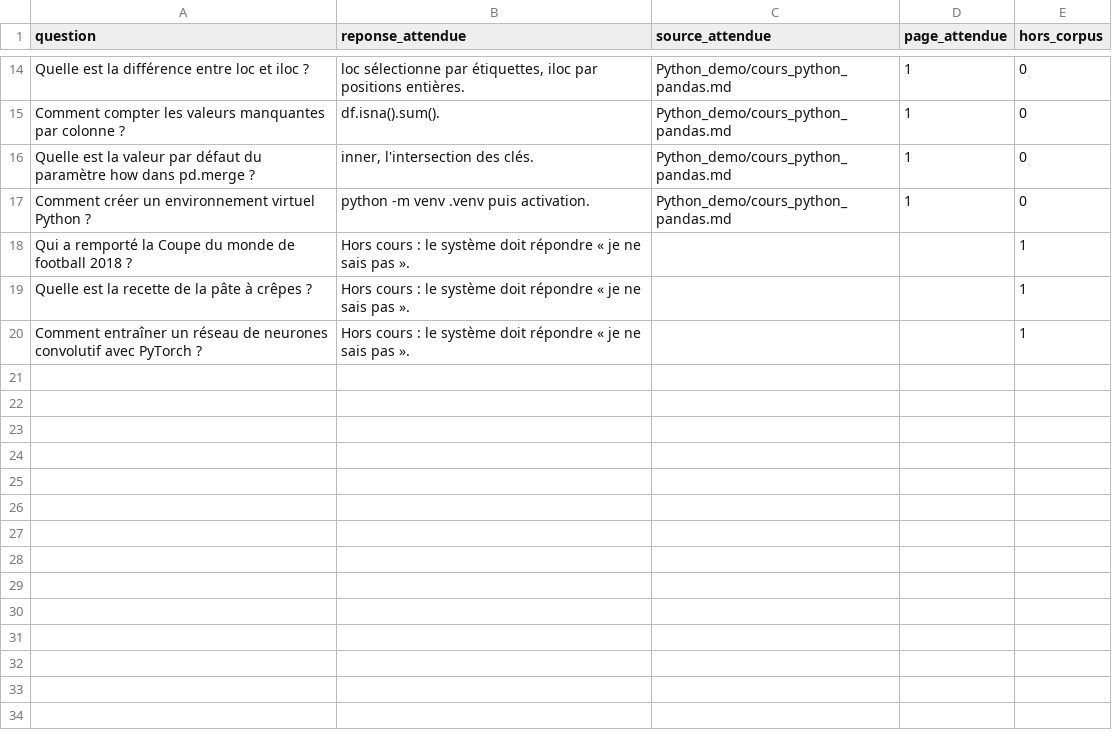
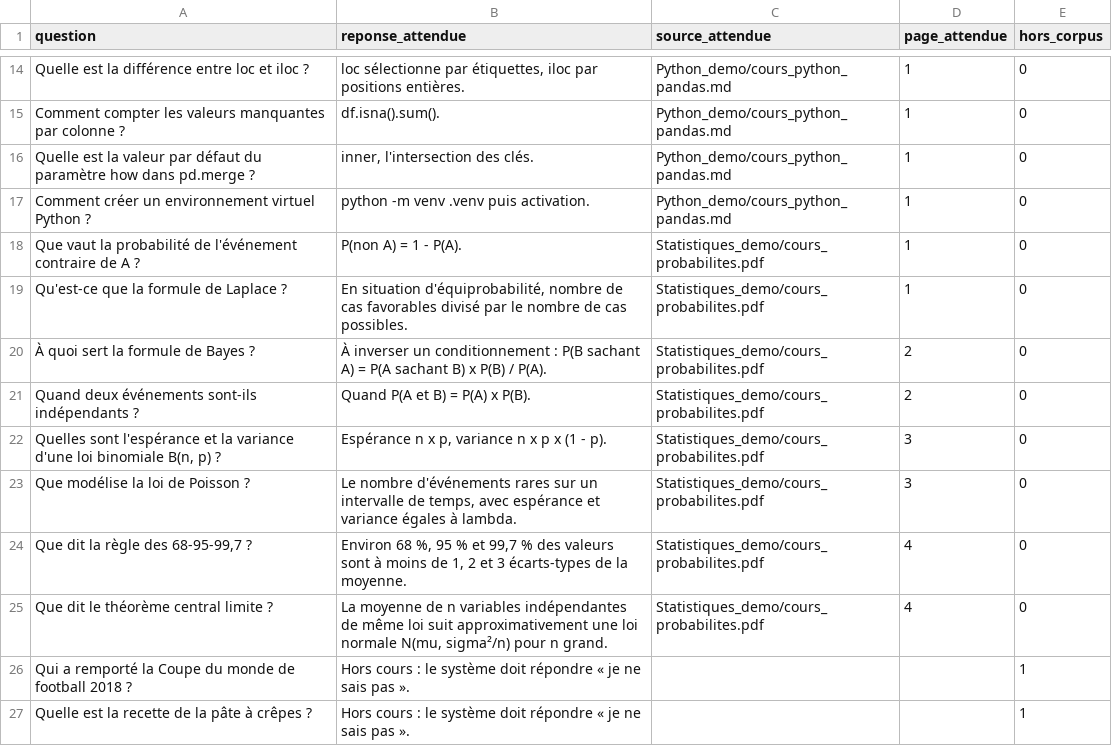
Before and after one commit to coulibaly-abou/rag-assistant, a CSV file: eval/questions.csv, drawn as a sheet; only a part is shown, gaps mark what is left out; the shorter side is filled out with more unchanged rows.

Commit message:
Étape 3 : recherche manuelle, cours PDF de démo et questions par page
- app.search : contenu de l'index (--stats) et recherche manuelle avec métadonnées
- PDF de démo de 4 pages pour vérifier l'indexation page par page
- 8 questions d'évaluation avec page attendue

```diff
--- a/eval/questions.csv
+++ b/eval/questions.csv
@@ -17,2 +17,10 @@ Quelle est la valeur par défaut du paramètre how dans pd.merge ?;inner, l'inte
 Comment créer un environnement virtuel Python ?;python -m venv .venv puis activation.;Python_demo/cours_python_pandas.md;1;0
+Que vaut la probabilité de l'événement contraire de A ?;P(non A) = 1 - P(A).;Statistiques_demo/cours_probabilites.pdf;1;0
+Qu'est-ce que la formule de Laplace ?;En situation d'équiprobabilité, nombre de cas favorables divisé par le nombre de cas possibles.;Statistiques_demo/cours_probabilites.pdf;1;0
+À quoi sert la formule de Bayes ?;À inverser un conditionnement : P(B sachant A) = P(A sachant B) x P(B) / P(A).;Statistiques_demo/cours_probabilites.pdf;2;0
+Quand deux événements sont-ils indépendants ?;Quand P(A et B) = P(A) x P(B).;Statistiques_demo/cours_probabilites.pdf;2;0
+Quelles sont l'espérance et la variance d'une loi binomiale B(n, p) ?;Espérance n x p, variance n x p x (1 - p).;Statistiques_demo/cours_probabilites.pdf;3;0
+Que modélise la loi de Poisson ?;Le nombre d'événements rares sur un intervalle de temps, avec espérance et variance égales à lambda.;Statistiques_demo/cours_probabilites.pdf;3;0
+Que dit la règle des 68-95-99,7 ?;Environ 68 %, 95 % et 99,7 % des valeurs sont à moins de 1, 2 et 3 écarts-types de la moyenne.;Statistiques_demo/cours_probabilites.pdf;4;0
+Que dit le théorème central limite ?;La moyenne de n variables indépendantes de même loi suit approximativement une loi normale N(mu, sigma²/n) pour n grand.;Statistiques_demo/cours_probabilites.pdf;4;0
 Qui a remporté la Coupe du monde de football 2018 ?;Hors cours : le système doit répondre « je ne sais pas ».;;;1
```
Also changed, not shown: 3 other files.
